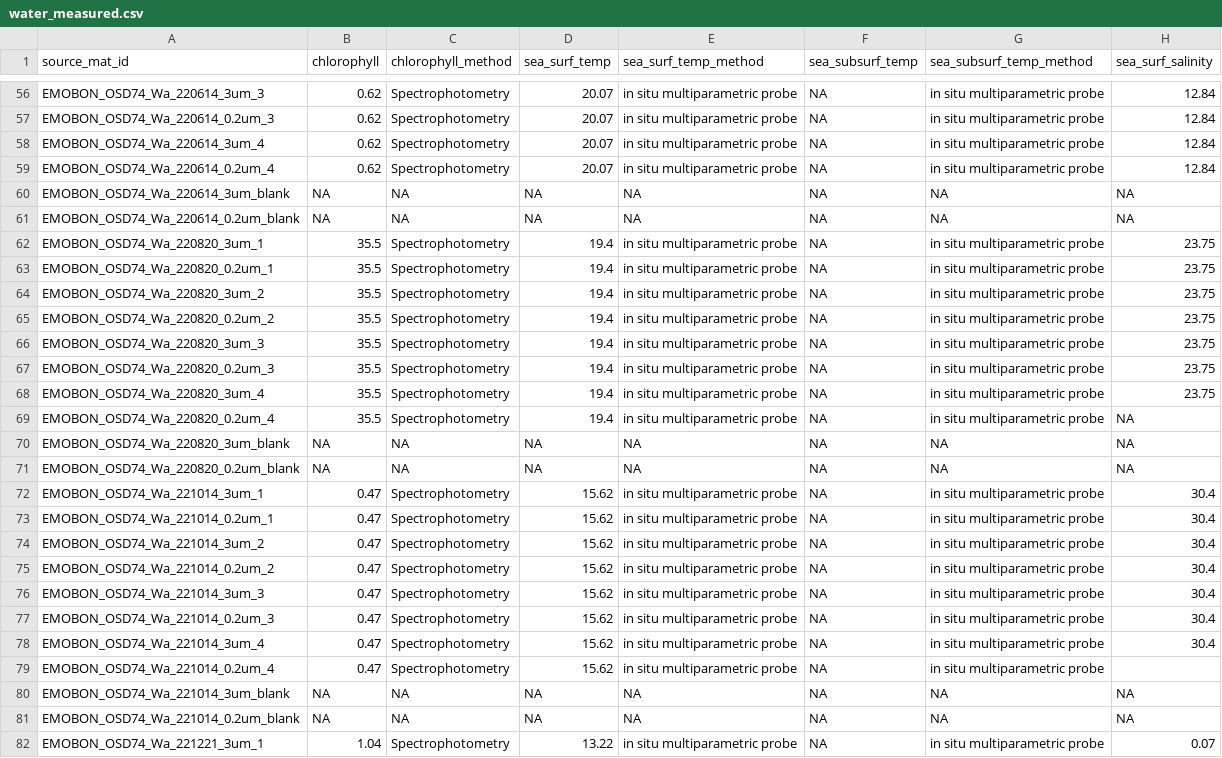
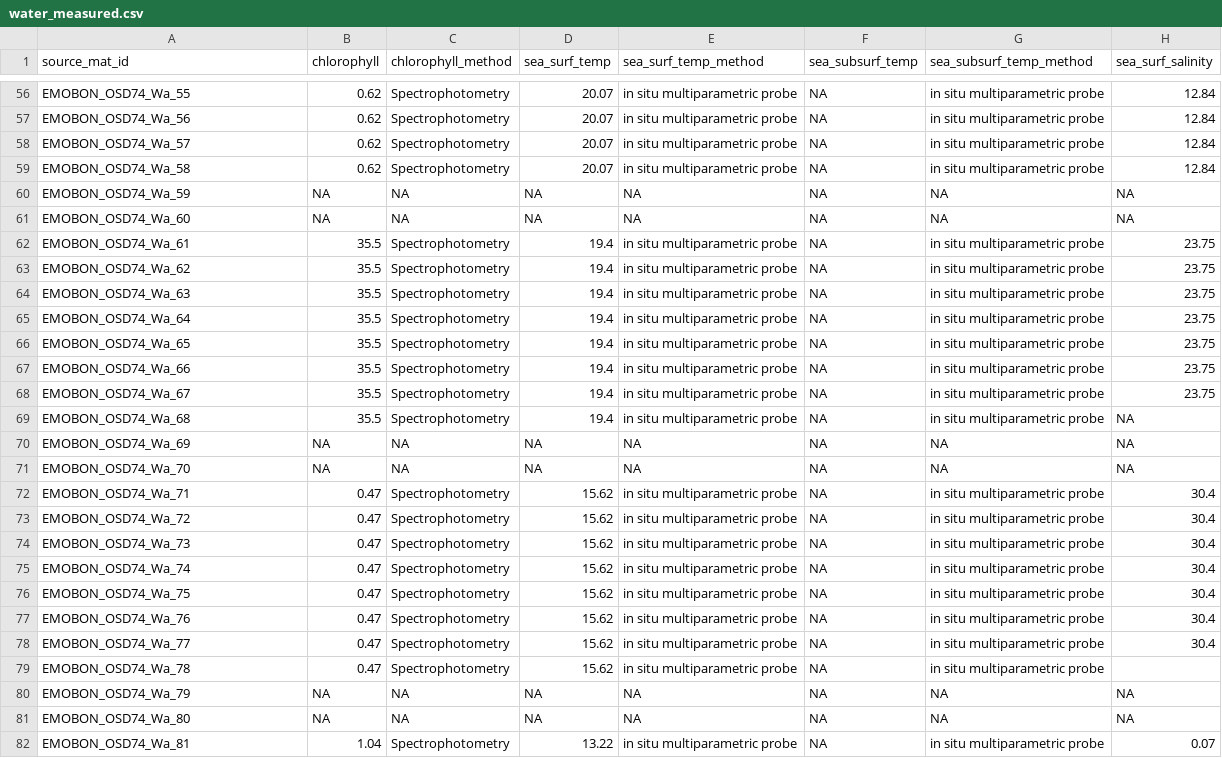
Before and after one commit to emo-bon/observatory-osd74-crate, a CSV file: logsheets/raw/water_measured.csv, drawn as a sheet; only a part is shown, gaps mark what is left out; the diff covers the shown part only; the diff names each change by its address in the sheet, - before the commit and + after, or states it on an @@ line.

```diff
--- a/logsheets/raw/water_measured.csv
+++ b/logsheets/raw/water_measured.csv
-A56 (source_mat_id): EMOBON_OSD74_Wa_220614_3um_3
+A56 (source_mat_id): EMOBON_OSD74_Wa_55
-A57 (source_mat_id): EMOBON_OSD74_Wa_220614_0.2um_3
+A57 (source_mat_id): EMOBON_OSD74_Wa_56
-A58 (source_mat_id): EMOBON_OSD74_Wa_220614_3um_4
+A58 (source_mat_id): EMOBON_OSD74_Wa_57
-A59 (source_mat_id): EMOBON_OSD74_Wa_220614_0.2um_4
+A59 (source_mat_id): EMOBON_OSD74_Wa_58
-A60 (source_mat_id): EMOBON_OSD74_Wa_220614_3um_blank
+A60 (source_mat_id): EMOBON_OSD74_Wa_59
-A61 (source_mat_id): EMOBON_OSD74_Wa_220614_0.2um_blank
+A61 (source_mat_id): EMOBON_OSD74_Wa_60
-A62 (source_mat_id): EMOBON_OSD74_Wa_220820_3um_1
+A62 (source_mat_id): EMOBON_OSD74_Wa_61
-A63 (source_mat_id): EMOBON_OSD74_Wa_220820_0.2um_1
+A63 (source_mat_id): EMOBON_OSD74_Wa_62
-A64 (source_mat_id): EMOBON_OSD74_Wa_220820_3um_2
+A64 (source_mat_id): EMOBON_OSD74_Wa_63
-A65 (source_mat_id): EMOBON_OSD74_Wa_220820_0.2um_2
+A65 (source_mat_id): EMOBON_OSD74_Wa_64
-A66 (source_mat_id): EMOBON_OSD74_Wa_220820_3um_3
+A66 (source_mat_id): EMOBON_OSD74_Wa_65
-A67 (source_mat_id): EMOBON_OSD74_Wa_220820_0.2um_3
+A67 (source_mat_id): EMOBON_OSD74_Wa_66
-A68 (source_mat_id): EMOBON_OSD74_Wa_220820_3um_4
+A68 (source_mat_id): EMOBON_OSD74_Wa_67
-A69 (source_mat_id): EMOBON_OSD74_Wa_220820_0.2um_4
+A69 (source_mat_id): EMOBON_OSD74_Wa_68
-A70 (source_mat_id): EMOBON_OSD74_Wa_220820_3um_blank
+A70 (source_mat_id): EMOBON_OSD74_Wa_69
-A71 (source_mat_id): EMOBON_OSD74_Wa_220820_0.2um_blank
+A71 (source_mat_id): EMOBON_OSD74_Wa_70
-A72 (source_mat_id): EMOBON_OSD74_Wa_221014_3um_1
+A72 (source_mat_id): EMOBON_OSD74_Wa_71
-A73 (source_mat_id): EMOBON_OSD74_Wa_221014_0.2um_1
+A73 (source_mat_id): EMOBON_OSD74_Wa_72
-A74 (source_mat_id): EMOBON_OSD74_Wa_221014_3um_2
+A74 (source_mat_id): EMOBON_OSD74_Wa_73
-A75 (source_mat_id): EMOBON_OSD74_Wa_221014_0.2um_2
+A75 (source_mat_id): EMOBON_OSD74_Wa_74
-A76 (source_mat_id): EMOBON_OSD74_Wa_221014_3um_3
+A76 (source_mat_id): EMOBON_OSD74_Wa_75
-A77 (source_mat_id): EMOBON_OSD74_Wa_221014_0.2um_3
+A77 (source_mat_id): EMOBON_OSD74_Wa_76
-A78 (source_mat_id): EMOBON_OSD74_Wa_221014_3um_4
+A78 (source_mat_id): EMOBON_OSD74_Wa_77
-A79 (source_mat_id): EMOBON_OSD74_Wa_221014_0.2um_4
+A79 (source_mat_id): EMOBON_OSD74_Wa_78
-A80 (source_mat_id): EMOBON_OSD74_Wa_221014_3um_blank
+A80 (source_mat_id): EMOBON_OSD74_Wa_79
-A81 (source_mat_id): EMOBON_OSD74_Wa_221014_0.2um_blank
+A81 (source_mat_id): EMOBON_OSD74_Wa_80
-A82 (source_mat_id): EMOBON_OSD74_Wa_221221_3um_1
+A82 (source_mat_id): EMOBON_OSD74_Wa_81
```
Also changed, not shown: 167 edited cells elsewhere in this file, logsheets/raw/water_sampling.csv.
